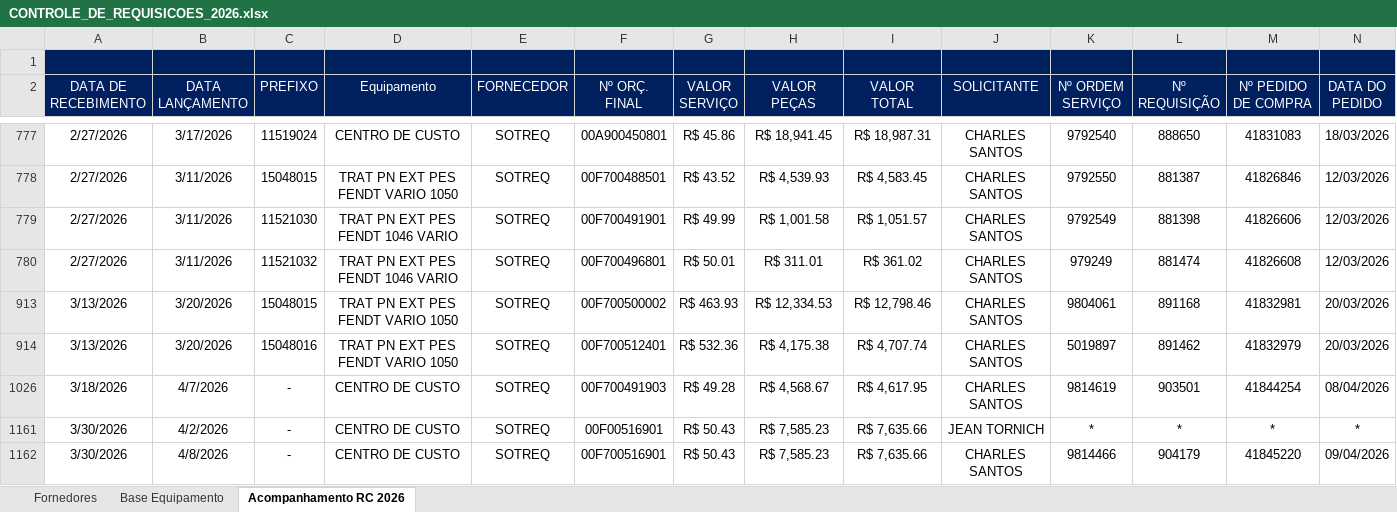
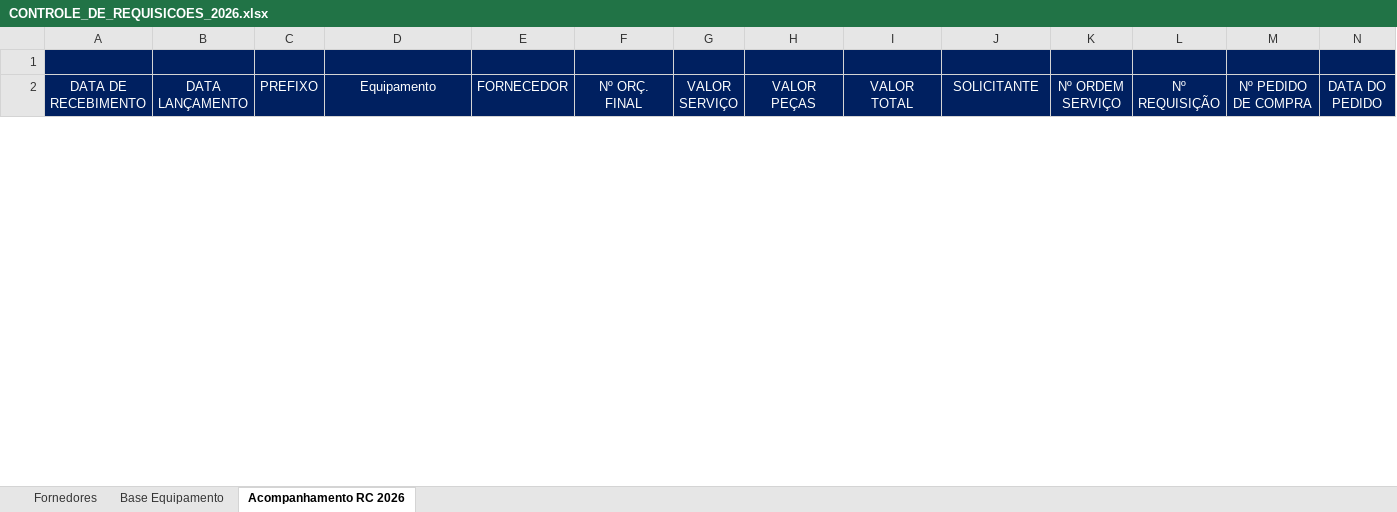
Before and after one commit to Ezequii/dashboard-pcm-cloudflare, an Excel workbook: data/CONTROLE_DE_REQUISICOES_2026.xlsx, sheet Acompanhamento RC 2026, drawn as a sheet; only a part is shown, gaps mark what is left out; values as stored, in another font and other column widths than the file's, no borders; charts and pictures and conditional formats and table styles not drawn; removed rows and columns are numbered as before the commit, all else as after; rows hold the shown columns only; the diff covers the shown part only; the diff names each change by its address in the sheet, - before the commit and + after, or states it on an @@ line.

```diff
--- a/data/CONTROLE_DE_REQUISICOES_2026.xlsx (sheet Acompanhamento RC 2026)
+++ b/data/CONTROLE_DE_REQUISICOES_2026.xlsx (sheet Acompanhamento RC 2026)
@@ row 777 hidden: 2/27/2026 | 3/17/2026 | 11519024 | CENTRO DE CUSTO | SOTREQ | 00A900450801 | R$ 45.86 | R$ 18,941.45 | R$ 18,987.31 | CHARLES SANTOS | 9792540 | 888650 | 41831083 | 18/03/2026 @@
@@ row 778 hidden: 2/27/2026 | 3/11/2026 | 15048015 | TRAT PN EXT PES FENDT VARIO 1050 | SOTREQ | 00F700488501 | R$ 43.52 | R$ 4,539.93 | R$ 4,583.45 | CHARLES SANTOS | 9792550 | 881387 | 41826846 | 12/03/2026 @@
@@ row 779 hidden: 2/27/2026 | 3/11/2026 | 11521030 | TRAT PN EXT PES FENDT 1046 VARIO | SOTREQ | 00F700491901 | R$ 49.99 | R$ 1,001.58 | R$ 1,051.57 | CHARLES SANTOS | 9792549 | 881398 | 41826606 | 12/03/2026 @@
@@ row 780 hidden: 2/27/2026 | 3/11/2026 | 11521032 | TRAT PN EXT PES FENDT 1046 VARIO | SOTREQ | 00F700496801 | R$ 50.01 | R$ 311.01 | R$ 361.02 | CHARLES SANTOS | 979249 | 881474 | 41826608 | 12/03/2026 @@
@@ row 913 hidden: 3/13/2026 | 3/20/2026 | 15048015 | TRAT PN EXT PES FENDT VARIO 1050 | SOTREQ | 00F700500002 | R$ 463.93 | R$ 12,334.53 | R$ 12,798.46 | CHARLES SANTOS | 9804061 | 891168 | 41832981 | 20/03/2026 @@
@@ row 914 hidden: 3/13/2026 | 3/20/2026 | 15048016 | TRAT PN EXT PES FENDT VARIO 1050 | SOTREQ | 00F700512401 | R$ 532.36 | R$ 4,175.38 | R$ 4,707.74 | CHARLES SANTOS | 5019897 | 891462 | 41832979 | 20/03/2026 @@
@@ row 1026 hidden: 3/18/2026 | 4/7/2026 | - | CENTRO DE CUSTO | SOTREQ | 00F700491903 | R$ 49.28 | R$ 4,568.67 | R$ 4,617.95 | CHARLES SANTOS | 9814619 | 903501 | 41844254 | 08/04/2026 @@
@@ row 1161 hidden: 3/30/2026 | 4/2/2026 | - | CENTRO DE CUSTO | SOTREQ | 00F00516901 | R$ 50.43 | R$ 7,585.23 | R$ 7,635.66 | JEAN TORNICH | * | * | * | * @@
@@ row 1162 hidden: 3/30/2026 | 4/8/2026 | - | CENTRO DE CUSTO | SOTREQ | 00F700516901 | R$ 50.43 | R$ 7,585.23 | R$ 7,635.66 | CHARLES SANTOS | 9814466 | 904179 | 41845220 | 09/04/2026 @@
```
Also changed, not shown: 1 added row, 2 removed rows and 32 hidden or unhidden rows elsewhere in this sheet, sheet Fornedores, hidden cells, 34 other files.
